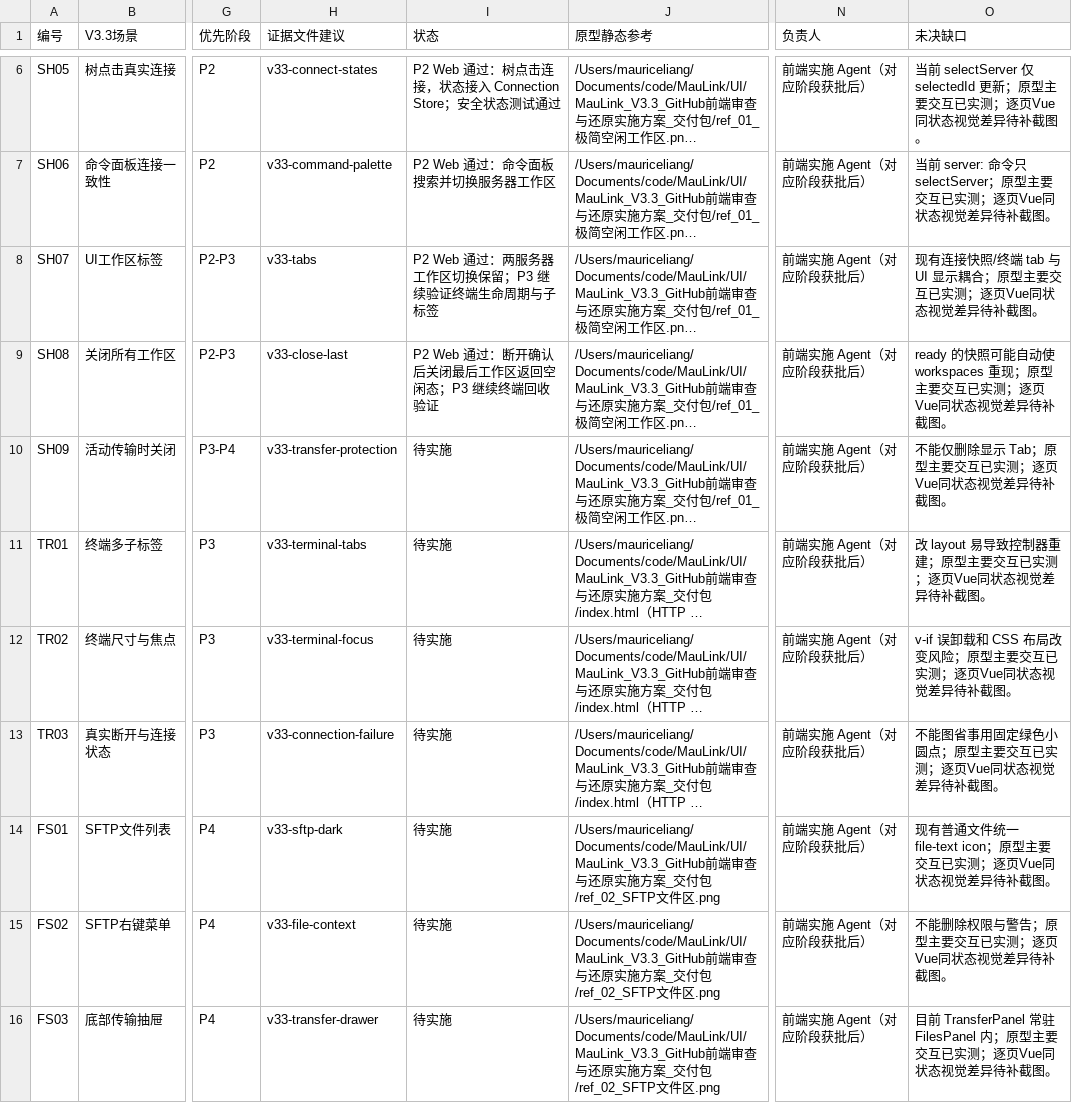
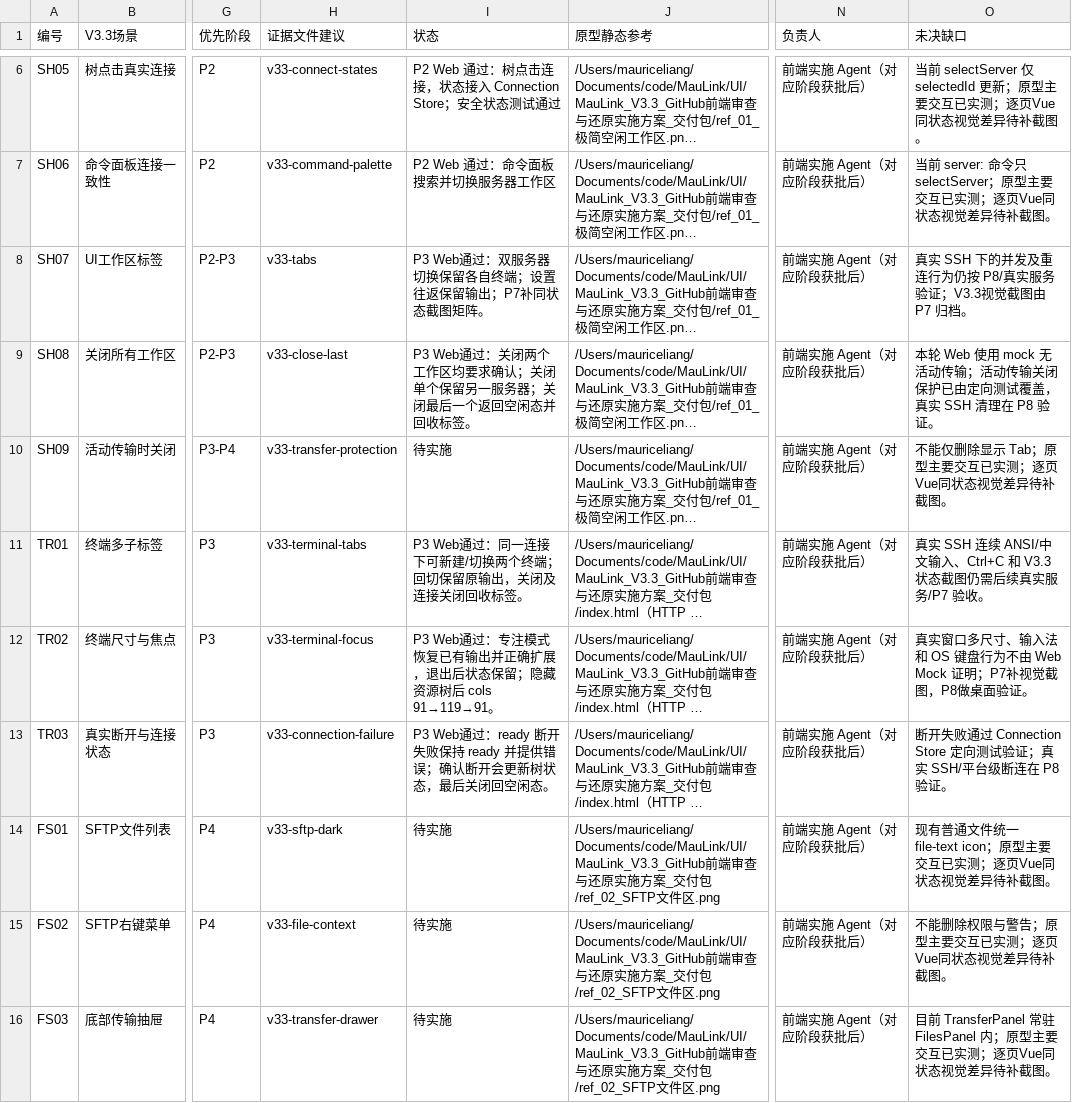
Before and after one commit to MauriceLiang/MauLink, a CSV file: docs/redesign-v33/01-parity-matrix.csv, drawn as a sheet; only a part is shown, gaps mark what is left out; long unchanged cells end in …; the diff names each change by its address in the sheet, - before the commit and + after, or states it on an @@ line.

```diff
--- a/docs/redesign-v33/01-parity-matrix.csv
+++ b/docs/redesign-v33/01-parity-matrix.csv
-I8 (状态): P2 Web 通过：两服务器工作区切换保留；P3 继续验证终端生命周期与子标签
+I8 (状态): P3 Web通过：双服务器切换保留各自终端；设置往返保留输出；P7补同状态截图矩阵。
-O8 (未决缺口): 现有连接快照/终端 tab 与 UI 显示耦合；原型主要交互已实测；逐页Vue同状态视觉差异待补截图。
+O8 (未决缺口): 真实 SSH 下的并发及重连行为仍按 P8/真实服务验证；V3.3视觉截图由 P7 归档。
-I9 (状态): P2 Web 通过：断开确认后关闭最后工作区返回空闲态；P3 继续终端回收验证
+I9 (状态): P3 Web通过：关闭两个工作区均要求确认；关闭单个保留另一服务器；关闭最后一个返回空闲态并回收标签。
-O9 (未决缺口): ready 的快照可能自动使 workspaces 重现；原型主要交互已实测；逐页Vue同状态视觉差异待补截图。
+O9 (未决缺口): 本轮 Web 使用 mock 无活动传输；活动传输关闭保护已由定向测试覆盖，真实 SSH 清理在 P8 验证。
-I11 (状态): 待实施
+I11 (状态): P3 Web通过：同一连接下可新建/切换两个终端；回切保留原输出，关闭及连接关闭回收标签。
-O11 (未决缺口): 改 layout 易导致控制器重建；原型主要交互已实测；逐页Vue同状态视觉差异待补截图。
+O11 (未决缺口): 真实 SSH 连续 ANSI/中文输入、Ctrl+C 和 V3.3状态截图仍需后续真实服务/P7 验收。
-I12 (状态): 待实施
+I12 (状态): P3 Web通过：专注模式恢复已有输出并正确扩展，退出后状态保留；隐藏资源树后 cols 91→119→91。
-O12 (未决缺口): v-if 误卸载和 CSS 布局改变风险；原型主要交互已实测；逐页Vue同状态视觉差异待补截图。
+O12 (未决缺口): 真实窗口多尺寸、输入法和 OS 键盘行为不由 Web Mock 证明；P7补视觉截图，P8做桌面验证。
-I13 (状态): 待实施
+I13 (状态): P3 Web通过：ready 断开失败保持 ready 并提供错误；确认断开会更新树状态，最后关闭回空闲态。
-O13 (未决缺口): 不能图省事用固定绿色小圆点；原型主要交互已实测；逐页Vue同状态视觉差异待补截图。
+O13 (未决缺口): 断开失败通过 Connection Store 定向测试验证；真实 SSH/平台级断连在 P8 验证。
```
Also changed, not shown: 11 other files.
